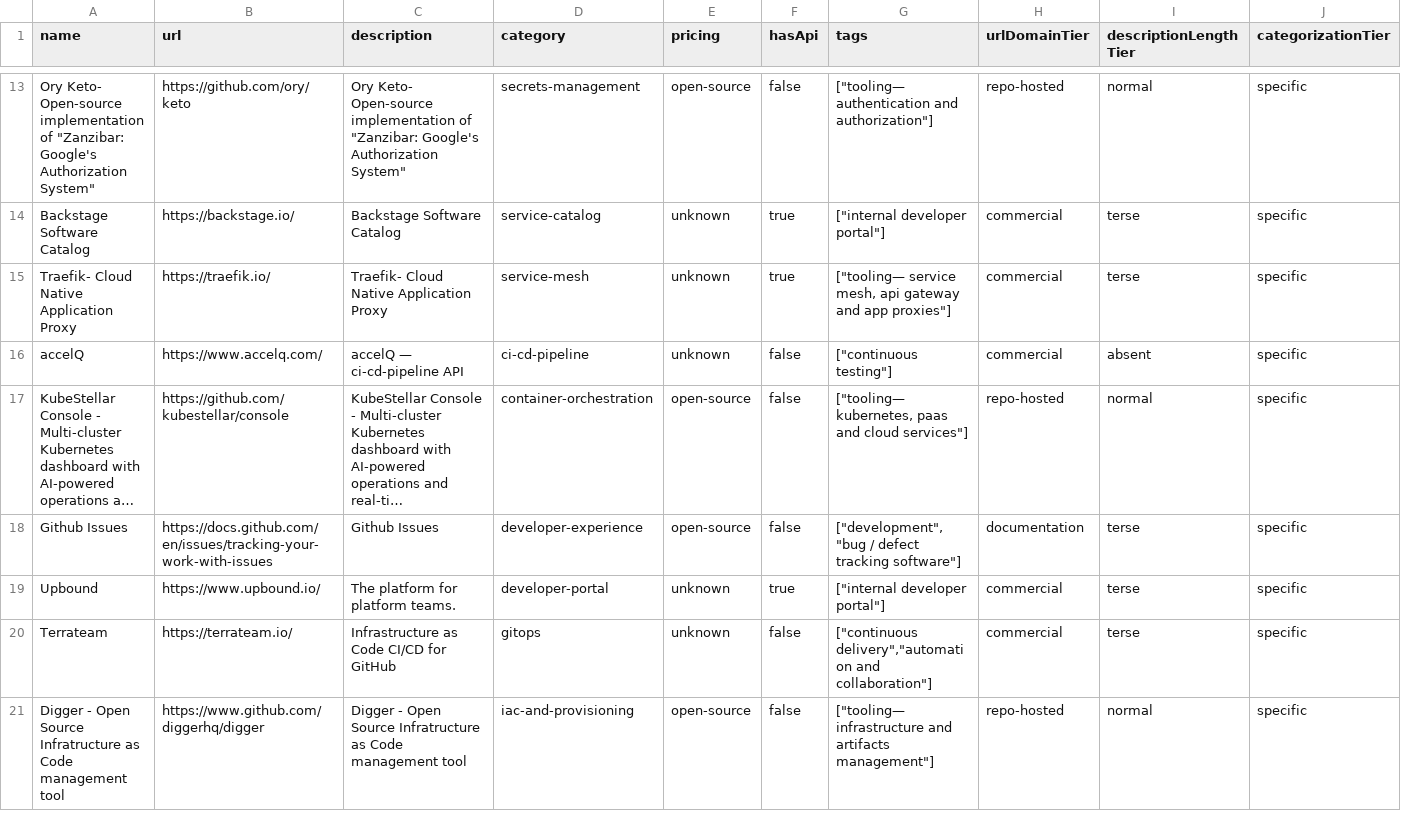
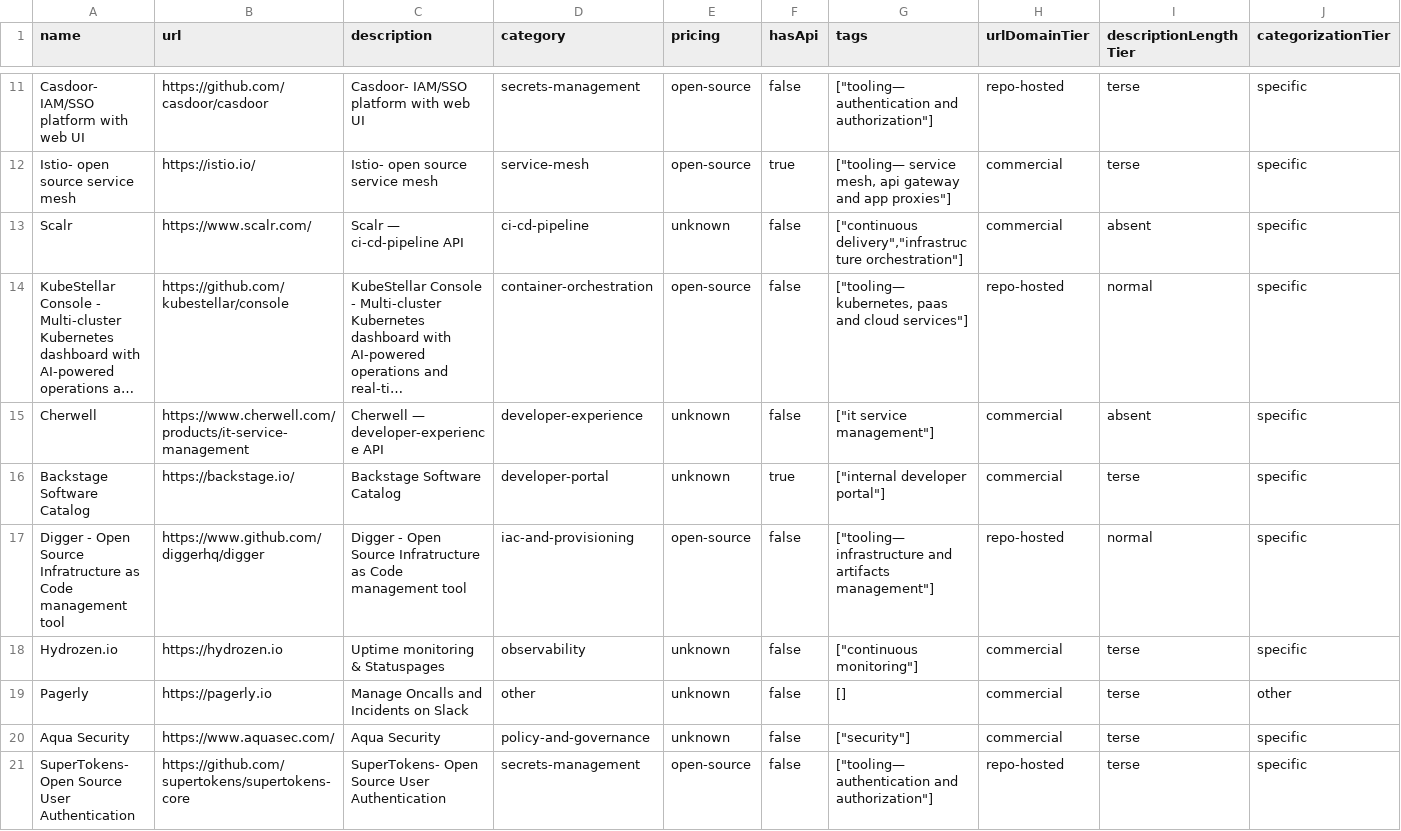
Before and after one commit to futdevpro/niche-datasets-free, a CSV file: platform-engineering-sample.csv, drawn as a sheet; only a part is shown, gaps mark what is left out; long unchanged cells end in …; removed rows and columns are numbered as before the commit, all else as after; the diff covers the shown part only; the diff names each change by its address in the sheet, - before the commit and + after, or states it on an @@ line.

Commit message:
data(platform-engineering): 2026-05-20 refresh — +5 / 397 total (sprint close: 20/20 datasets fresh)

```diff
--- a/platform-engineering-sample.csv
+++ b/platform-engineering-sample.csv
-A11 (name): Ory Keto- Open-source implementation of "Zanzibar: Google's Authorization System"
+A11 (name): Casdoor- IAM/SSO platform with web UI
-B11 (url): https://github.com/ory/keto
+B11 (url): https://github.com/casdoor/casdoor
-C11 (description): Ory Keto- Open-source implementation of "Zanzibar: Google's Authorization System"
+C11 (description): Casdoor- IAM/SSO platform with web UI
-I11 (descriptionLengthTier): normal
+I11 (descriptionLengthTier): terse
-row 14: Backstage Software Catalog | https://backstage.io/ | Backstage Software Catalog | service-catalog | unknown | true | ["internal developer portal"] | commercial | terse | specific
-A12 (name): Traefik- Cloud Native Application Proxy
+A12 (name): Istio- open source service mesh
-B12 (url): https://traefik.io/
+B12 (url): https://istio.io/
-C12 (description): Traefik- Cloud Native Application Proxy
+C12 (description): Istio- open source service mesh
-E12 (pricing): unknown
+E12 (pricing): open-source
-A13 (name): accelQ
+A13 (name): Scalr
-B13 (url): https://www.accelq.com/
+B13 (url): https://www.scalr.com/
-C13 (description): accelQ — ci-cd-pipeline API
+C13 (description): Scalr — ci-cd-pipeline API
-G13 (tags): ["continuous testing"]
+G13 (tags): ["continuous delivery","infrastructure orchestration"]
-row 18: Github Issues | https://docs.github.com/en/issues/tracking-your-work-with-issues | Github Issues | developer-experience | open-source | false | ["development","bug / defect tracking software"] | documentation | terse | specific
+row 15: Cherwell | https://www.cherwell.com/products/it-service-management | Cherwell — developer-experience API | developer-experience | unknown | false | ["it service management"] | commercial | absent | specific
-A16 (name): Upbound
+A16 (name): Backstage Software Catalog
-B16 (url): https://www.upbound.io/
+B16 (url): https://backstage.io/
-C16 (description): The platform for platform teams.
+C16 (description): Backstage Software Catalog
-row 20: Terrateam | https://terrateam.io/ | Infrastructure as Code CI/CD for GitHub | gitops | unknown | false | ["continuous delivery","automation and collaboration"] | commercial | terse | specific
+row 18: Hydrozen.io | https://hydrozen.io | Uptime monitoring & Statuspages | observability | unknown | false | ["continuous monitoring"] | commercial | terse | specific
+row 19: Pagerly | https://pagerly.io | Manage Oncalls and Incidents on Slack | other | unknown | false | [] | commercial | terse | other
+row 20: Aqua Security | https://www.aquasec.com/ | Aqua Security | policy-and-governance | unknown | false | ["security"] | commercial | terse | specific
+row 21: SuperTokens- Open Source User Authentication | https://github.com/supertokens/supertokens-core | SuperTokens- Open Source User Authentication | secrets-management | open-source | false | ["tooling— authentication and authorization"] | repo-hosted | terse | specific
```
Also changed, not shown: 2 added rows, 4 removed rows and 25 edited cells elsewhere in this file, 4 other files.
